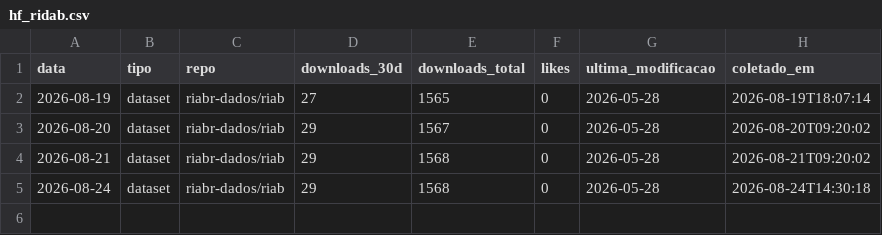
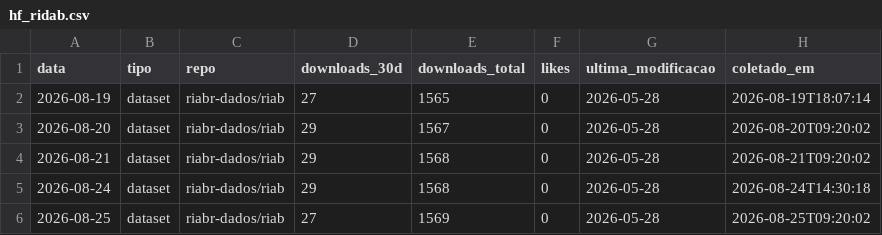
Before and after one commit to cainanbaladez-bot/fomento-fsa, a CSV file: outputs/metricas/hf_ridab.csv, drawn as a sheet.

```diff
--- a/outputs/metricas/hf_ridab.csv
+++ b/outputs/metricas/hf_ridab.csv
@@ -5 +5,2 @@ data,tipo,repo,downloads_30d,downloads_total,likes,ultima_modificacao,coletado_e
 2026-08-24,dataset,riabr-dados/riab,29,1568,0,2026-05-28,2026-08-24T14:30:18
+2026-08-25,dataset,riabr-dados/riab,27,1569,0,2026-05-28,2026-08-25T09:20:02
```
Also changed, not shown: outputs/metricas/goatcounter_paths.csv.
